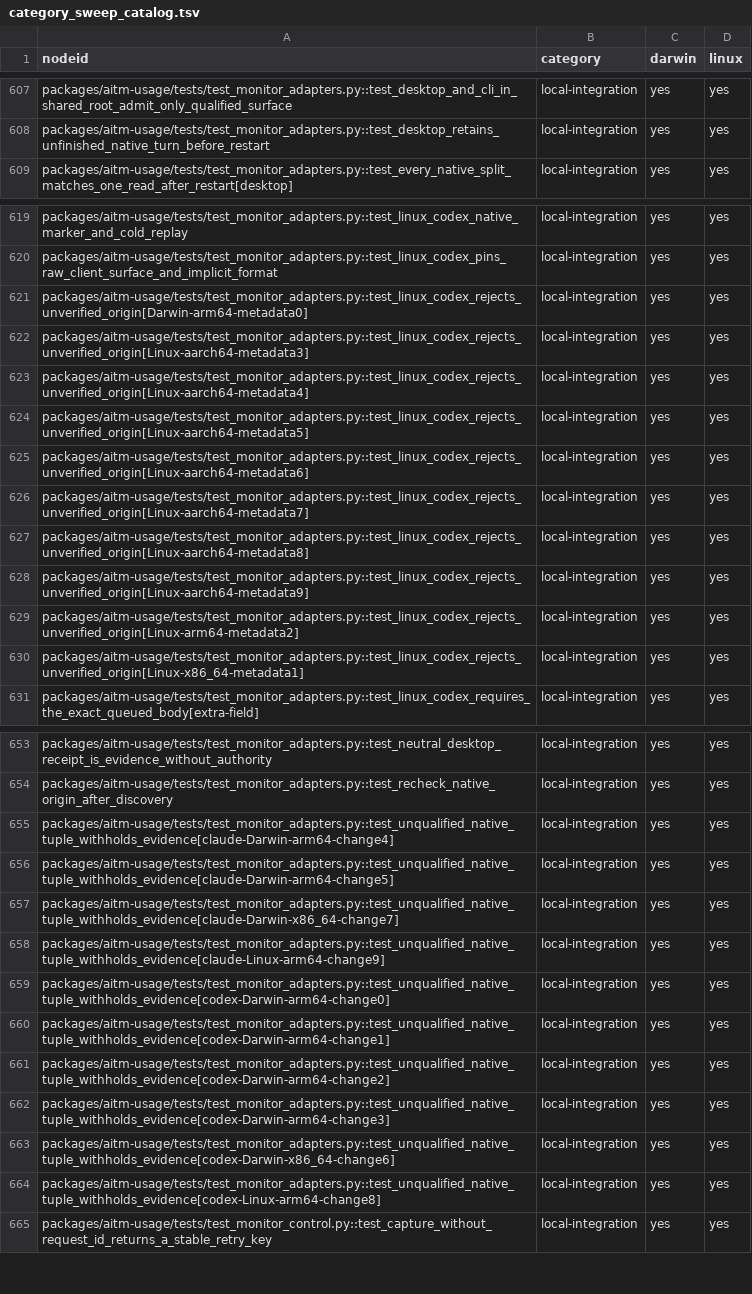
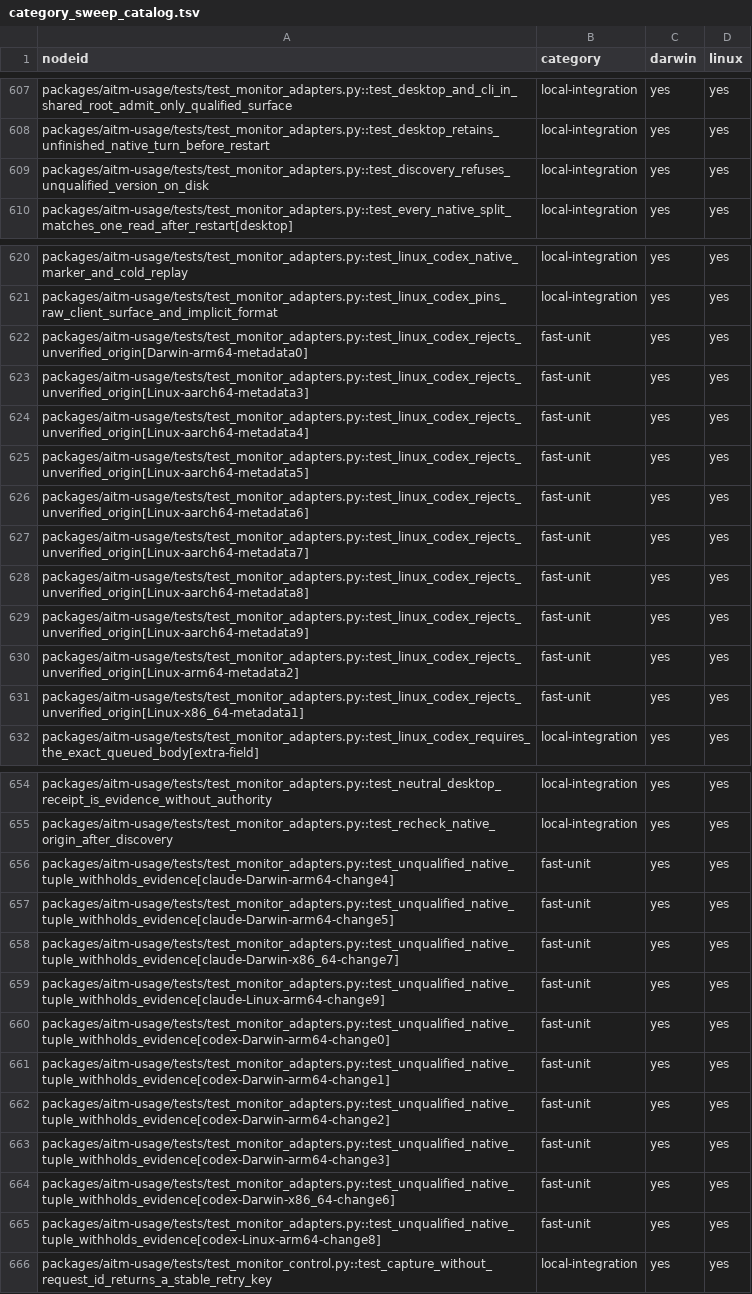
Before and after one commit to kburson/aitm, a TSV file: tools/ci/category_sweep_catalog.tsv, drawn as a sheet; only a part is shown, gaps mark what is left out; addresses are those after the commit; the diff names each change by its address in the sheet, - before the commit and + after, or states it on an @@ line.

```diff
--- a/tools/ci/category_sweep_catalog.tsv
+++ b/tools/ci/category_sweep_catalog.tsv
+row 609: packages/aitm-usage/tests/test_monitor_adapters.py::test_discovery_refuses_unqualified_version_on_disk | local-integration | yes | yes
-B622:B631 (category): local-integration
+B622:B631 (category): fast-unit
-B656:B665 (category): local-integration
+B656:B665 (category): fast-unit
```
Also changed, not shown: 3 other files.
